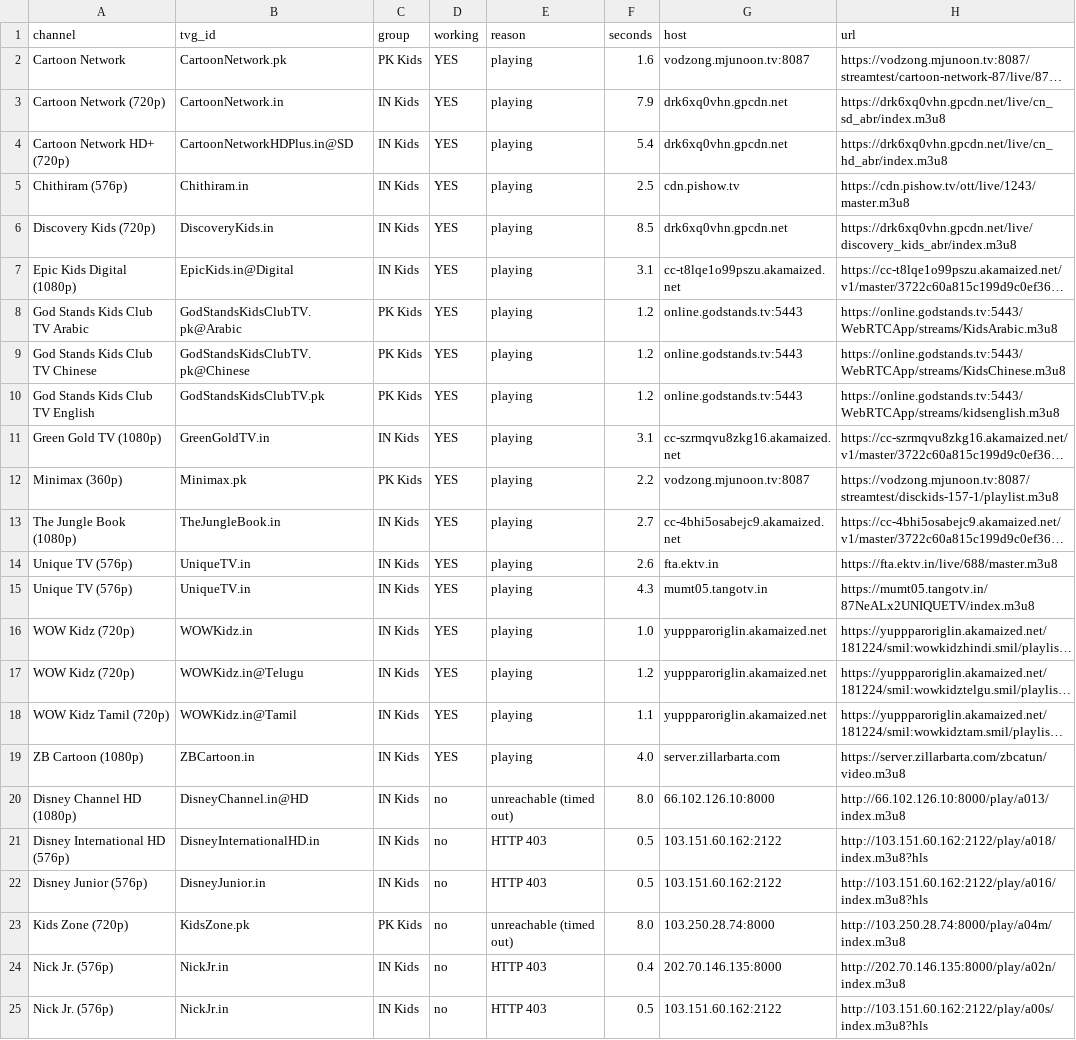
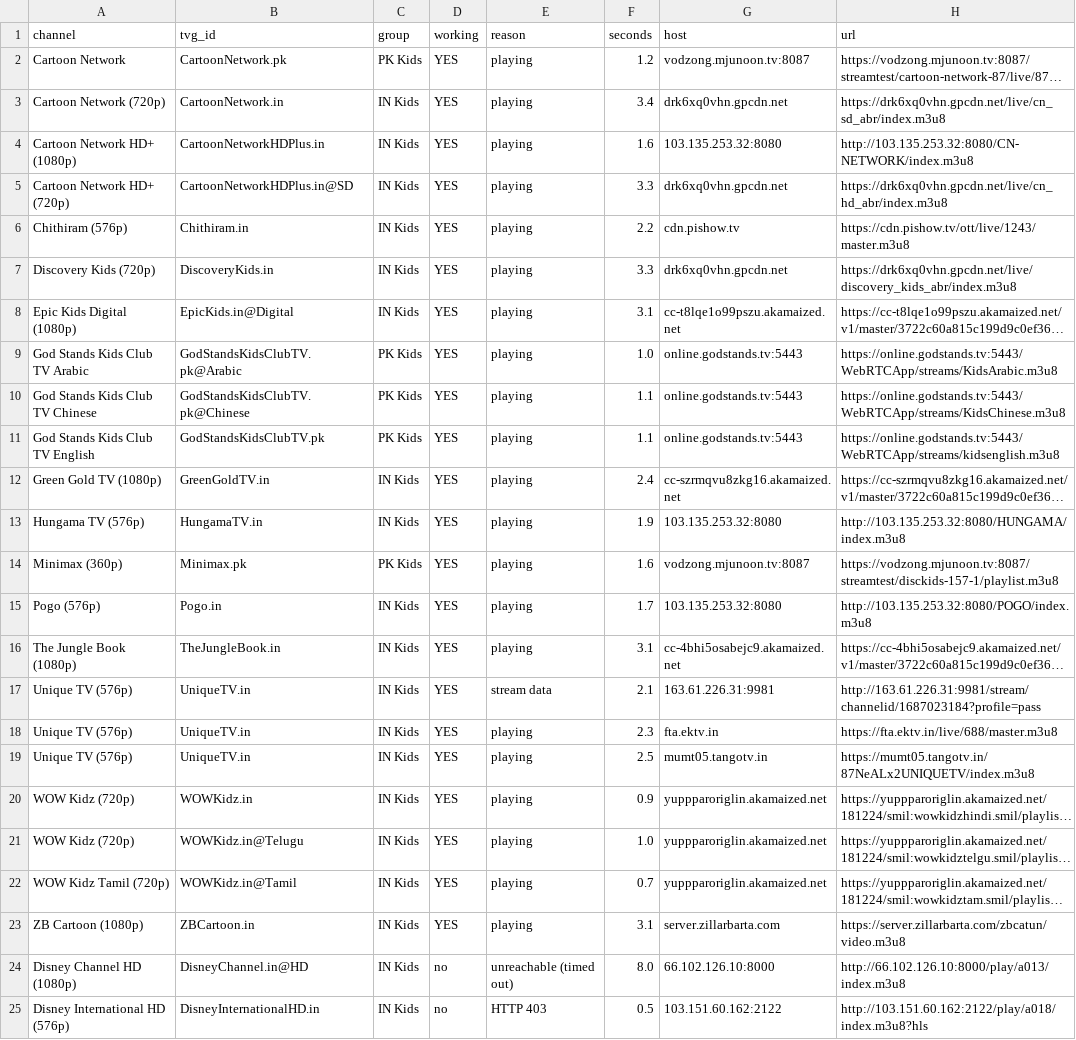
Before and after one commit to Inam321/iptv, a CSV file: reports/kids-report.csv, drawn as a sheet; only a part is shown; the shorter side is filled out with more unchanged rows; long unchanged cells end in …; addresses are those after the commit; the diff covers the shown part only; the diff names each change by its address in the sheet, - before the commit and + after, or states it on an @@ line.

```diff
--- a/reports/kids-report.csv
+++ b/reports/kids-report.csv
-F2 (seconds): 1.6
+F2 (seconds): 1.2
-F3 (seconds): 7.9
+F3 (seconds): 3.4
+row 4: Cartoon Network HD+ (1080p) | CartoonNetworkHDPlus.in | IN Kids | YES | playing | 1.6 | 103.135.253.32:8080 | http://103.135.253.32:8080/CN-NETWORK/index.m3u8
-F5 (seconds): 5.4
+F5 (seconds): 3.3
-F6 (seconds): 2.5
+F6 (seconds): 2.2
-F7 (seconds): 8.5
+F7 (seconds): 3.3
-F9 (seconds): 1.2
+F9 (seconds): 1.0
-F10:F11 (seconds): 1.2
+F10:F11 (seconds): 1.1
-F12 (seconds): 3.1
+F12 (seconds): 2.4
+row 13: Hungama TV (576p) | HungamaTV.in | IN Kids | YES | playing | 1.9 | 103.135.253.32:8080 | http://103.135.253.32:8080/HUNGAMA/index.m3u8
-F14 (seconds): 2.2
+F14 (seconds): 1.6
+row 15: Pogo (576p) | Pogo.in | IN Kids | YES | playing | 1.7 | 103.135.253.32:8080 | http://103.135.253.32:8080/POGO/index.m3u8
-F16 (seconds): 2.7
+F16 (seconds): 3.1
+row 17: Unique TV (576p) | UniqueTV.in | IN Kids | YES | stream data | 2.1 | 163.61.226.31:9981 | http://163.61.226.31:9981/stream/channelid/1687023184?profile=pass
-F18 (seconds): 2.6
+F18 (seconds): 2.3
-F19 (seconds): 4.3
+F19 (seconds): 2.5
-F20 (seconds): 1.0
+F20 (seconds): 0.9
-F21 (seconds): 1.2
+F21 (seconds): 1.0
-F22 (seconds): 1.1
+F22 (seconds): 0.7
-F23 (seconds): 4.0
+F23 (seconds): 3.1
```
Also changed, not shown: 1 added row and 1 edited cell elsewhere in this file, reports/entertainment-report.csv, reports/movies-report.csv, 14 other files.
